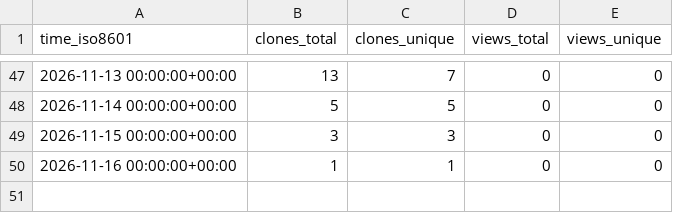
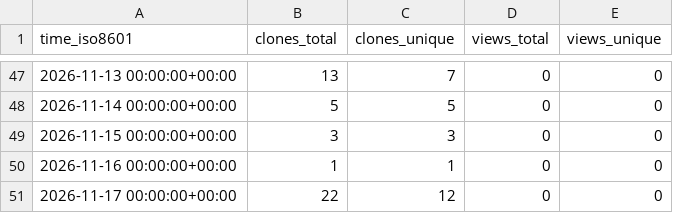
Before and after one commit to CharlieChen-123/origamistudio, a CSV file: CharlieChen-123/origamistudio/ghrs-data/views_clones_aggregate.csv, drawn as a sheet; only a part is shown, gaps mark what is left out; the diff names each change by its address in the sheet, - before the commit and + after, or states it on an @@ line.

```diff
--- a/CharlieChen-123/origamistudio/ghrs-data/views_clones_aggregate.csv
+++ b/CharlieChen-123/origamistudio/ghrs-data/views_clones_aggregate.csv
+row 51: 2026-11-17 00:00:00+00:00 | 22 | 12 | 0 | 0
```
Also changed, not shown: 1 other file.
